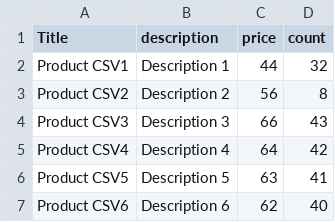
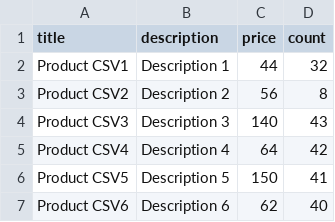
Before and after one commit to abachyla/shop-BE, a CSV file: import-service/products.csv, drawn as a sheet.

Commit message:
fix sns custom subscription; cover catalogBatchProcess by ut; change logic for adding a list of products: skip products with wrong schema

```diff
--- a/import-service/products.csv
+++ b/import-service/products.csv
@@ -1,7 +1,7 @@
-Title,description,price,count
+title,description,price,count
 Product CSV1,Description 1,44,32
 Product CSV2,Description 2,56,8
-Product CSV3,Description 3,66,43
+Product CSV3,Description 3,140,43
 Product CSV4,Description 4,64,42
-Product CSV5,Description 5,63,41
+Product CSV5,Description 5,150,41
 Product CSV6,Description 6,62,40
```
Also changed, not shown: 12 other files.
